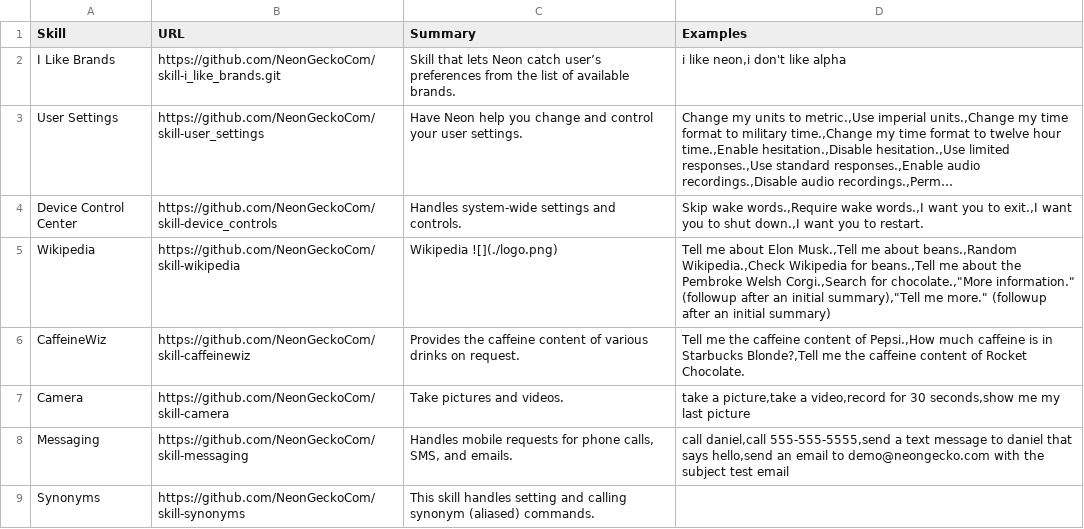
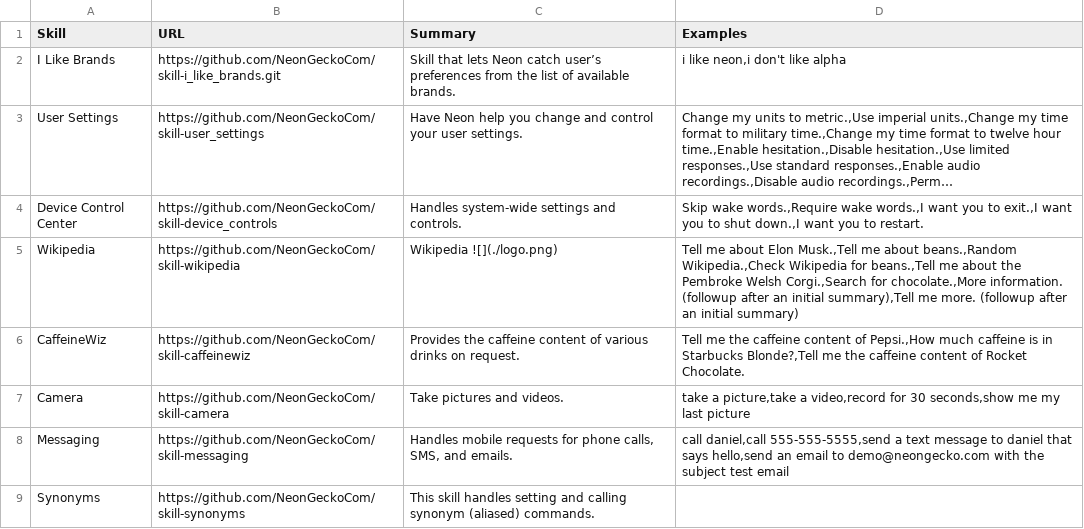
Before and after one commit to NeonGeckoCom/neon_skills, a CSV file: csv/neon_skills.csv, drawn as a sheet; only a part is shown; long unchanged cells end in …; the diff names each change by its address in the sheet, - before the commit and + after, or states it on an @@ line.

Commit message:
Remove quotes from examples for TSV output

```diff
--- a/csv/neon_skills.csv
+++ b/csv/neon_skills.csv
-D5 (Examples): …Corgi.,Search for chocolate.,"More information." (followup after an initial summary),"Tell me more." (followup after…
+D5 (Examples): …Corgi.,Search for chocolate.,More information. (followup after an initial summary),Tell me more. (followup after…
```
Also changed, not shown: 1 other file.
